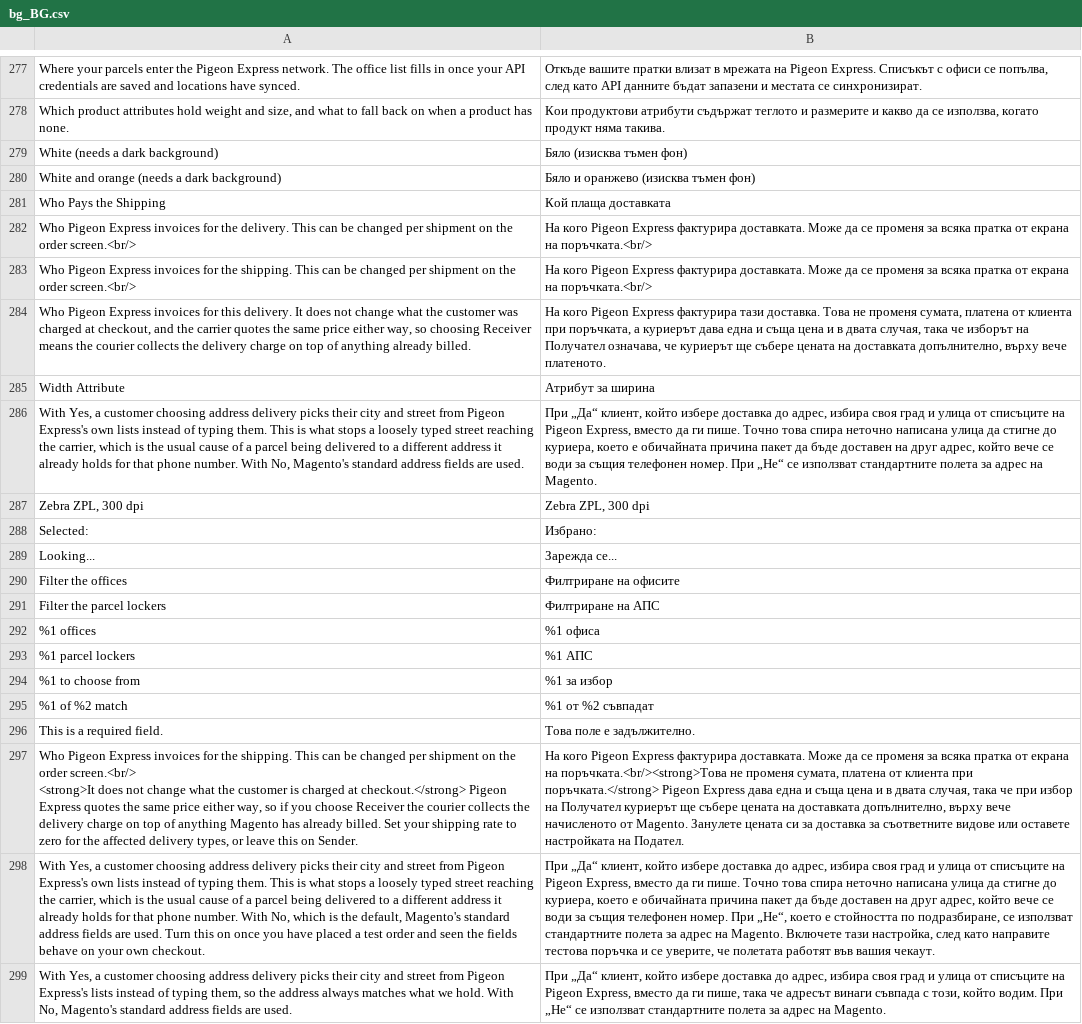
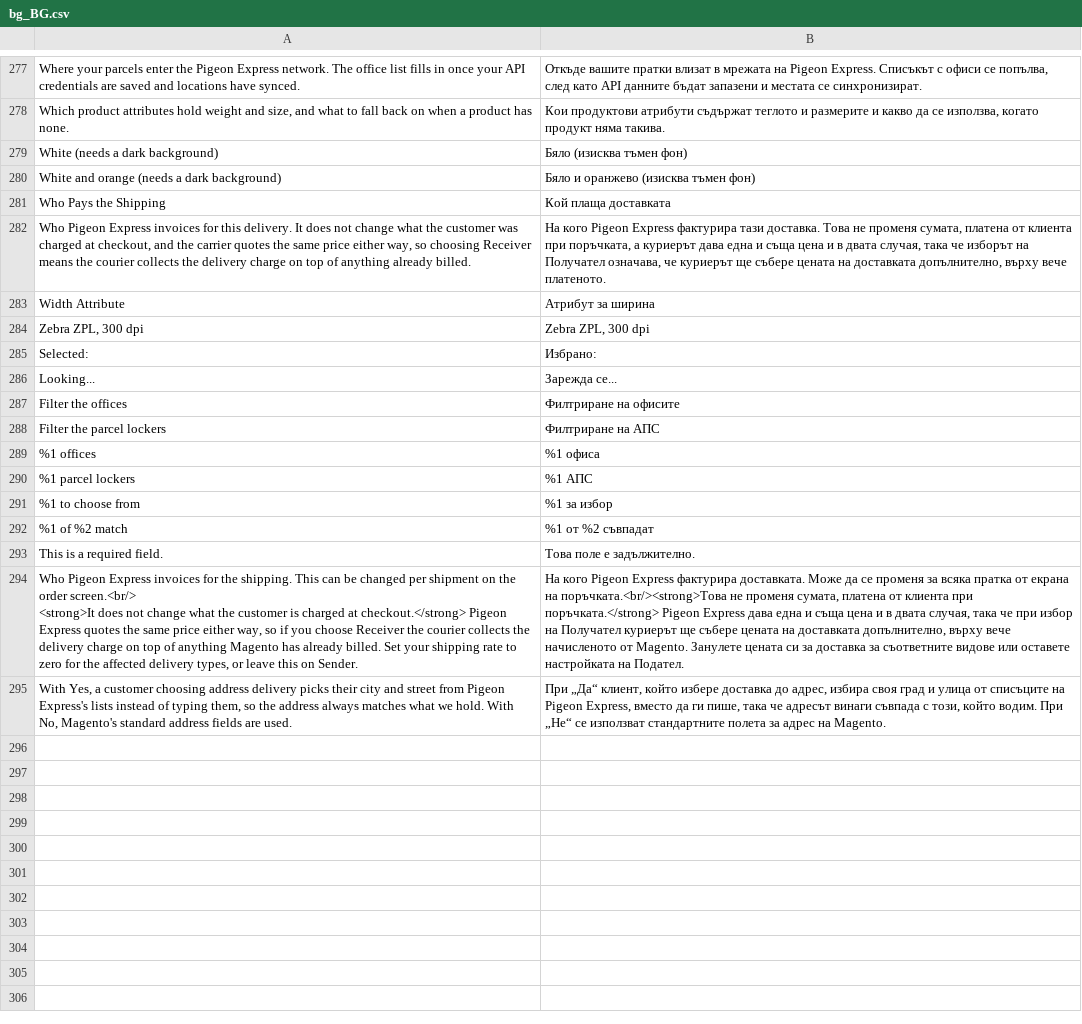
Before and after one commit to Pigeon-Express/pigeon-express-for-magento, a CSV file: i18n/bg_BG.csv, drawn as a sheet; only a part is shown, gaps mark what is left out; the diff names each change by its address in the sheet, - before the commit and + after, or states it on an @@ line.

```diff
--- a/i18n/bg_BG.csv
+++ b/i18n/bg_BG.csv
-row 282: Who Pigeon Express invoices for the delivery. This can be changed per shipment on the order screen.<br/> | На кого Pigeon Express фактурира доставката. Може да се променя за всяка пратка от екрана на поръчката.<br/>
-row 283: Who Pigeon Express invoices for the shipping. This can be changed per shipment on the order screen.<br/> | На кого Pigeon Express фактурира доставката. Може да се променя за всяка пратка от екрана на поръчката.<br/>
-row 286: With Yes, a customer choosing address delivery picks their city and street from Pigeon Express's own lists instead of typing them. This is what stops a loosely typed street reaching the carrier, which is the usual cause of a parcel being delivered to a different address it already holds for that phone number. With No, Magento's standard address fields are used. | При „Да“ клиент, който избере доставка до адрес, избира своя град и улица от списъците на Pigeon Express, вместо да ги пише. Точно това спира неточно написана улица да стигне до куриера, което е обичайната причина пакет да бъде доставен на друг адрес, който вече се води за същия телефонен номер. При „Не“ се използват стандартните полета за адрес на Magento.
-row 298: With Yes, a customer choosing address delivery picks their city and street from Pigeon Express's own lists instead of typing them. This is what stops a loosely typed street reaching the carrier, which is the usual cause of a parcel being delivered to a different address it already holds for that phone number. With No, which is the default, Magento's standard address fields are used. Turn this on once you have placed a test order and seen the fields behave on your own checkout. | При „Да“ клиент, който избере доставка до адрес, избира своя град и улица от списъците на Pigeon Express, вместо да ги пише. Точно това спира неточно написана улица да стигне до куриера, което е обичайната причина пакет да бъде доставен на друг адрес, който вече се води за същия телефонен номер. При „Не“, което е стойността по подразбиране, се използват стандартните полета за адрес на Magento. Включете тази настройка, след като направите тестова поръчка и се уверите, че полетата работят във вашия чекаут.
```
Also changed, not shown: i18n/en_US.csv.
